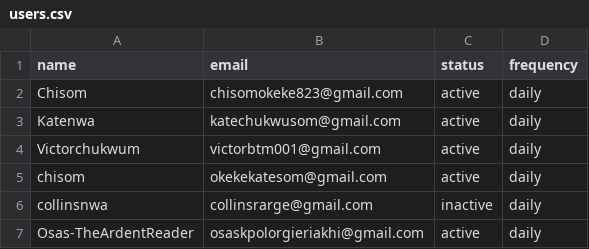
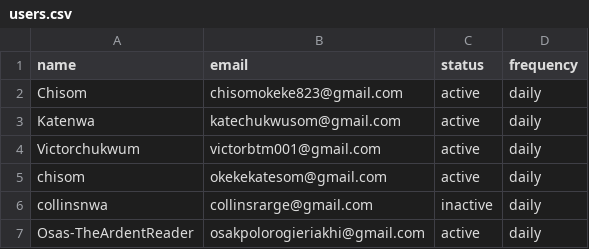
Before and after one commit to KateChukwusom/daily-quotes-app, a CSV file: daily-quotes-app/scripts/users.csv, drawn as a sheet.

Commit message:
Fixed a subscriber's email

```diff
--- a/daily-quotes-app/scripts/users.csv
+++ b/daily-quotes-app/scripts/users.csv
@@ -6,2 +6,2 @@ chisom,okekekatesom@gmail.com,active,daily
 collinsnwa,collinsrarge@gmail.com,inactive,daily
-Osas-TheArdentReader,osaskpolorgieriakhi@gmail.com,active,daily
+Osas-TheArdentReader,osakpolorogieriakhi@gmail.com,active,daily
```
Also changed, not shown: 1 other file.
